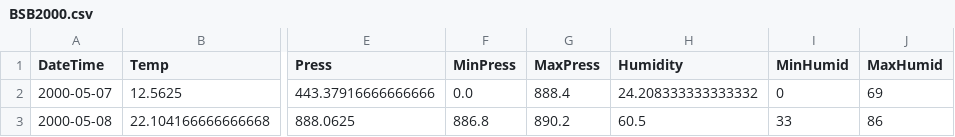
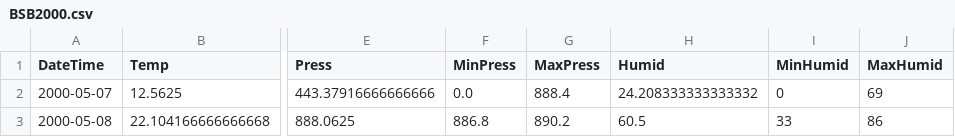
Before and after one commit to kauefs/climate, a CSV file: datasets/BSB/BSB2000.csv, drawn as a sheet; only a part is shown, gaps mark what is left out; the diff names each change by its address in the sheet, - before the commit and + after, or states it on an @@ line.

Commit message:
Add files via upload

```diff
--- a/datasets/BSB/BSB2000.csv
+++ b/datasets/BSB/BSB2000.csv
-H1: Humidity
+H1: Humid
```
